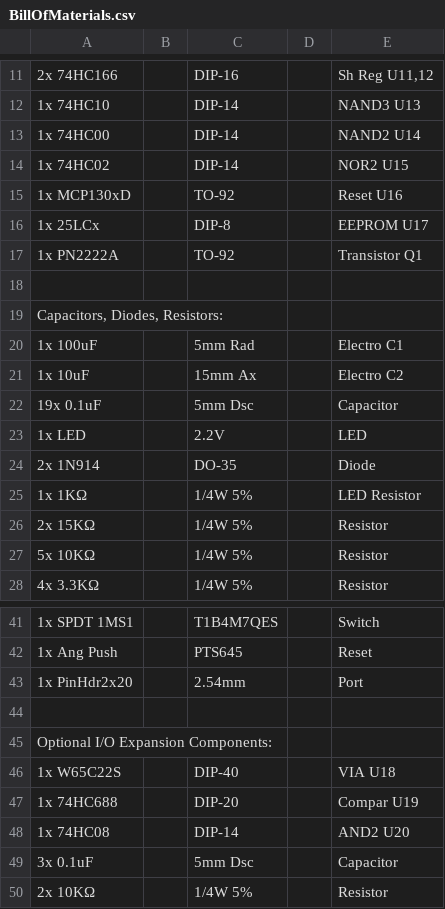
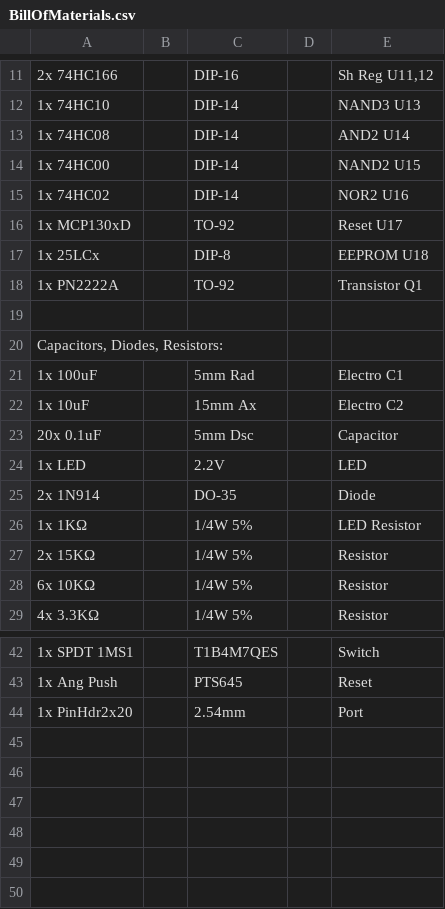
Before and after one commit to stevenchadburrow/AcolyteComputer, a CSV file: BillOfMaterials.csv, drawn as a sheet; only a part is shown, gaps mark what is left out.

Commit message:
Add files via upload

```diff
--- a/BillOfMaterials.csv
+++ b/BillOfMaterials.csv
@@ -12,6 +12,7 @@
 1x 74HC10,,DIP-14,,NAND3 U13
-1x 74HC00,,DIP-14,,NAND2 U14
-1x 74HC02,,DIP-14,,NOR2 U15
-1x MCP130xD,,TO-92,,Reset U16
-1x 25LCx,,DIP-8,,EEPROM U17
+1x 74HC08,,DIP-14,,AND2 U14
+1x 74HC00,,DIP-14,,NAND2 U15
+1x 74HC02,,DIP-14,,NOR2 U16
+1x MCP130xD,,TO-92,,Reset U17
+1x 25LCx,,DIP-8,,EEPROM U18
 1x PN2222A,,TO-92,,Transistor Q1
@@ -21,3 +22,3 @@
 1x 10uF,,15mm Ax,,Electro C2
-19x 0.1uF,,5mm Dsc,,Capacitor
+20x 0.1uF,,5mm Dsc,,Capacitor
 1x LED,,2.2V,,LED
@@ -26,3 +27,3 @@
 2x 15KΩ,,1/4W 5%,,Resistor
-5x 10KΩ,,1/4W 5%,,Resistor
+6x 10KΩ,,1/4W 5%,,Resistor
 4x 3.3KΩ,,1/4W 5%,,Resistor
@@ -43,8 +44 @@
 1x PinHdr2x20,,2.54mm,,Port
-,,,,
-Optional I/O Expansion Components:,,,,
-1x W65C22S,,DIP-40,,VIA U18
-1x 74HC688,,DIP-20,,Compar U19
-1x 74HC08,,DIP-14,,AND2 U20
-3x 0.1uF,,5mm Dsc,,Capacitor
-2x 10KΩ,,1/4W 5%,,Resistor
```
